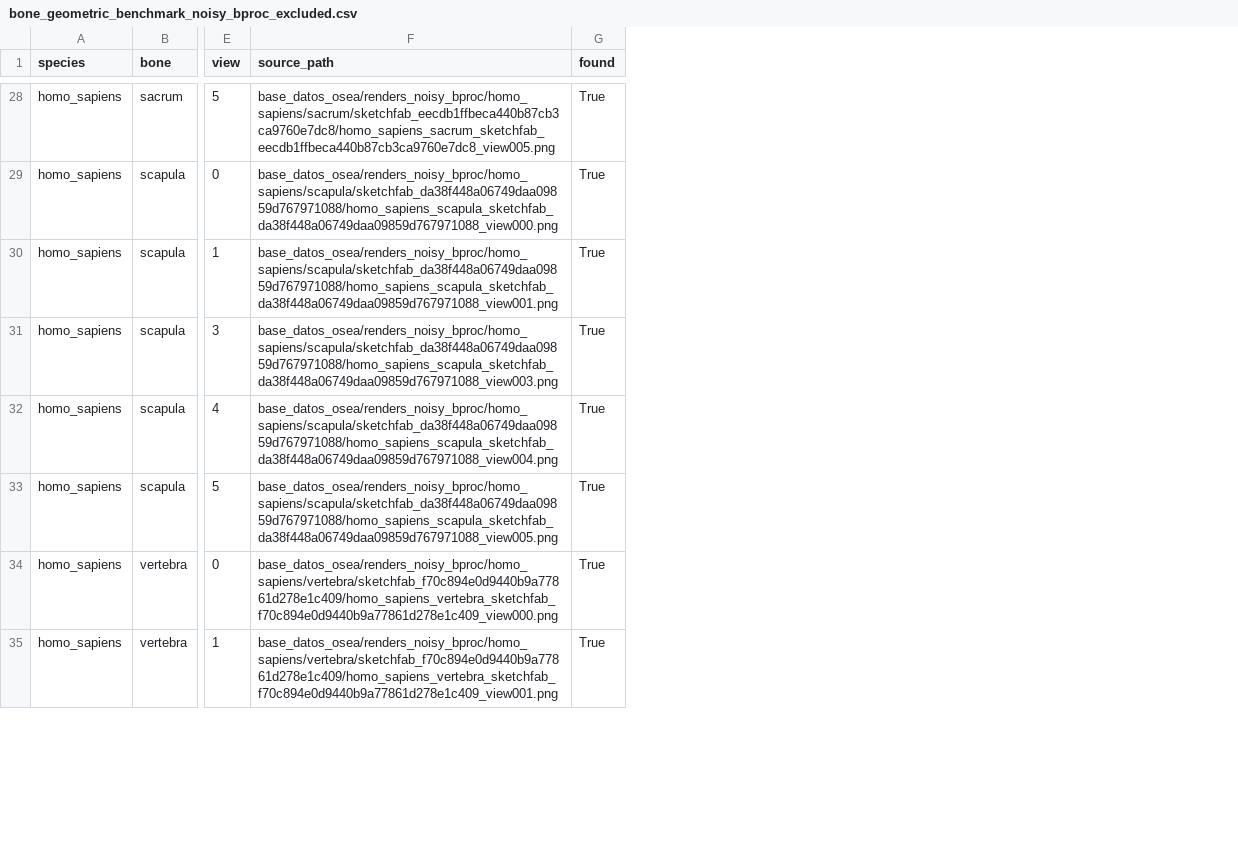
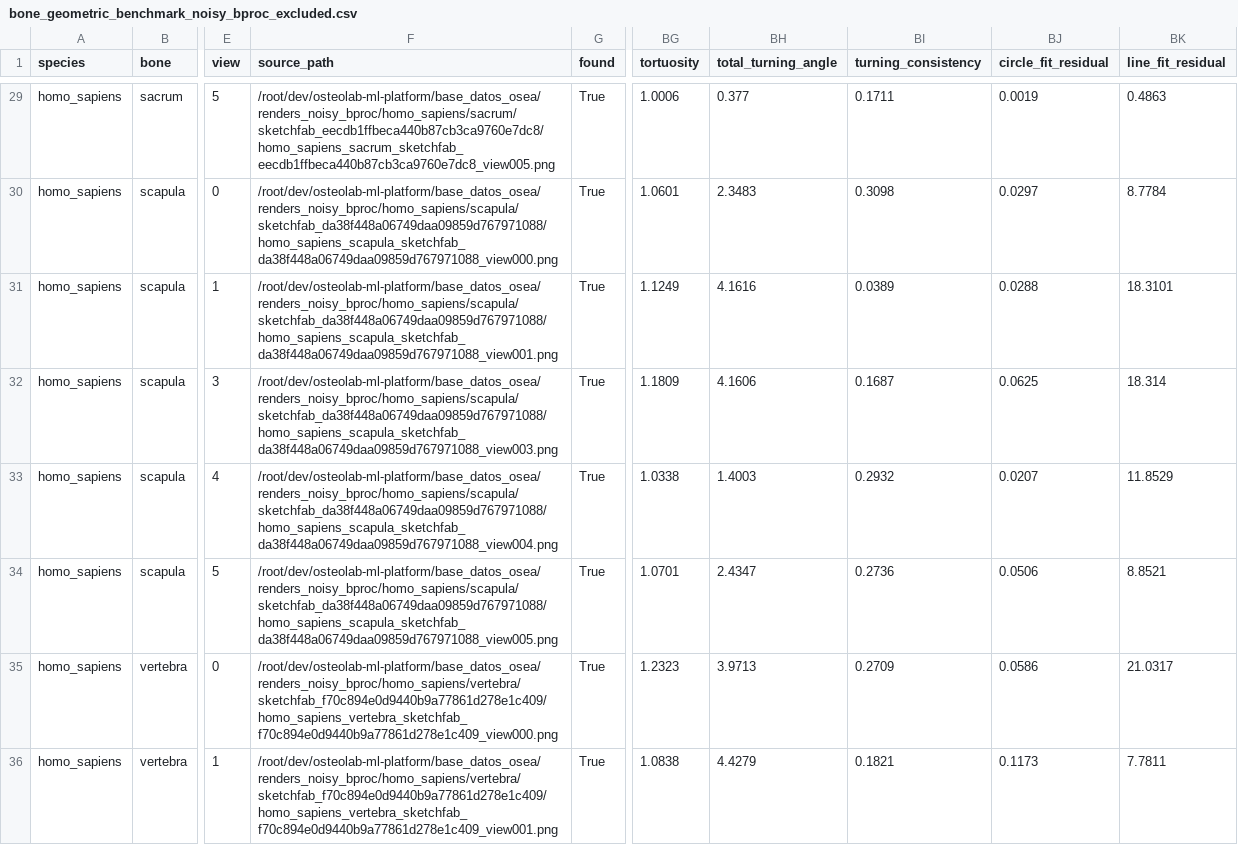
Before and after one commit to fraluegut/osteolab-ml-platform, a CSV file: data/processed/bone_geometric_benchmark_noisy_bproc_excluded.csv, drawn as a sheet; only a part is shown, gaps mark what is left out; addresses are those after the commit; the diff covers the shown part only; the diff names each change by its address in the sheet, - before the commit and + after, or states it on an @@ line.

```diff
--- a/data/processed/bone_geometric_benchmark_noisy_bproc_excluded.csv
+++ b/data/processed/bone_geometric_benchmark_noisy_bproc_excluded.csv
+column BG (tortuosity), rows 29-36: 1.0006 | 1.0601 | 1.1249 | 1.1809 | 1.0338 | 1.0701 | 1.2323 | 1.0838
+column BH (total_turning_angle), rows 29-36: 0.377 | 2.3483 | 4.1616 | 4.1606 | 1.4003 | 2.4347 | 3.9713 | 4.4279
+column BI (turning_consistency), rows 29-36: 0.1711 | 0.3098 | 0.0389 | 0.1687 | 0.2932 | 0.2736 | 0.2709 | 0.1821
+column BJ (circle_fit_residual), rows 29-36: 0.0019 | 0.0297 | 0.0288 | 0.0625 | 0.0207 | 0.0506 | 0.0586 | 0.1173
+column BK (line_fit_residual), rows 29-36: 0.4863 | 8.7784 | 18.3101 | 18.314 | 11.8529 | 8.8521 | 21.0317 | 7.7811
-F29 (source_path): base_datos_osea/renders_noisy_bproc/homo_sapiens/sacrum/sketchfab_eecdb1ffbeca440b87cb3ca9760e7dc8/homo_sapiens_sacrum_sketchfab_eecdb1ffbeca440b87cb3ca9760e7dc8_view005.png
+F29 (source_path): /root/dev/osteolab-ml-platform/base_datos_osea/renders_noisy_bproc/homo_sapiens/sacrum/sketchfab_eecdb1ffbeca440b87cb3ca9760e7dc8/homo_sapiens_sacrum_sketchfab_eecdb1ffbeca440b87cb3ca9760e7dc8_view005.png
-F30 (source_path): base_datos_osea/renders_noisy_bproc/homo_sapiens/scapula/sketchfab_da38f448a06749daa09859d767971088/homo_sapiens_scapula_sketchfab_da38f448a06749daa09859d767971088_view000.png
+F30 (source_path): /root/dev/osteolab-ml-platform/base_datos_osea/renders_noisy_bproc/homo_sapiens/scapula/sketchfab_da38f448a06749daa09859d767971088/homo_sapiens_scapula_sketchfab_da38f448a06749daa09859d767971088_view000.png
-F31 (source_path): base_datos_osea/renders_noisy_bproc/homo_sapiens/scapula/sketchfab_da38f448a06749daa09859d767971088/homo_sapiens_scapula_sketchfab_da38f448a06749daa09859d767971088_view001.png
+F31 (source_path): /root/dev/osteolab-ml-platform/base_datos_osea/renders_noisy_bproc/homo_sapiens/scapula/sketchfab_da38f448a06749daa09859d767971088/homo_sapiens_scapula_sketchfab_da38f448a06749daa09859d767971088_view001.png
-F32 (source_path): base_datos_osea/renders_noisy_bproc/homo_sapiens/scapula/sketchfab_da38f448a06749daa09859d767971088/homo_sapiens_scapula_sketchfab_da38f448a06749daa09859d767971088_view003.png
+F32 (source_path): /root/dev/osteolab-ml-platform/base_datos_osea/renders_noisy_bproc/homo_sapiens/scapula/sketchfab_da38f448a06749daa09859d767971088/homo_sapiens_scapula_sketchfab_da38f448a06749daa09859d767971088_view003.png
-F33 (source_path): base_datos_osea/renders_noisy_bproc/homo_sapiens/scapula/sketchfab_da38f448a06749daa09859d767971088/homo_sapiens_scapula_sketchfab_da38f448a06749daa09859d767971088_view004.png
+F33 (source_path): /root/dev/osteolab-ml-platform/base_datos_osea/renders_noisy_bproc/homo_sapiens/scapula/sketchfab_da38f448a06749daa09859d767971088/homo_sapiens_scapula_sketchfab_da38f448a06749daa09859d767971088_view004.png
-F34 (source_path): base_datos_osea/renders_noisy_bproc/homo_sapiens/scapula/sketchfab_da38f448a06749daa09859d767971088/homo_sapiens_scapula_sketchfab_da38f448a06749daa09859d767971088_view005.png
+F34 (source_path): /root/dev/osteolab-ml-platform/base_datos_osea/renders_noisy_bproc/homo_sapiens/scapula/sketchfab_da38f448a06749daa09859d767971088/homo_sapiens_scapula_sketchfab_da38f448a06749daa09859d767971088_view005.png
-F35 (source_path): base_datos_osea/renders_noisy_bproc/homo_sapiens/vertebra/sketchfab_f70c894e0d9440b9a77861d278e1c409/homo_sapiens_vertebra_sketchfab_f70c894e0d9440b9a77861d278e1c409_view000.png
+F35 (source_path): /root/dev/osteolab-ml-platform/base_datos_osea/renders_noisy_bproc/homo_sapiens/vertebra/sketchfab_f70c894e0d9440b9a77861d278e1c409/homo_sapiens_vertebra_sketchfab_f70c894e0d9440b9a77861d278e1c409_view000.png
-F36 (source_path): base_datos_osea/renders_noisy_bproc/homo_sapiens/vertebra/sketchfab_f70c894e0d9440b9a77861d278e1c409/homo_sapiens_vertebra_sketchfab_f70c894e0d9440b9a77861d278e1c409_view001.png
+F36 (source_path): /root/dev/osteolab-ml-platform/base_datos_osea/renders_noisy_bproc/homo_sapiens/vertebra/sketchfab_f70c894e0d9440b9a77861d278e1c409/homo_sapiens_vertebra_sketchfab_f70c894e0d9440b9a77861d278e1c409_view001.png
```
Also changed, not shown: 1 added row and 33 edited cells elsewhere in this file, data/processed/bone_geometric_features_real_photos_test.csv, 11 other files.
